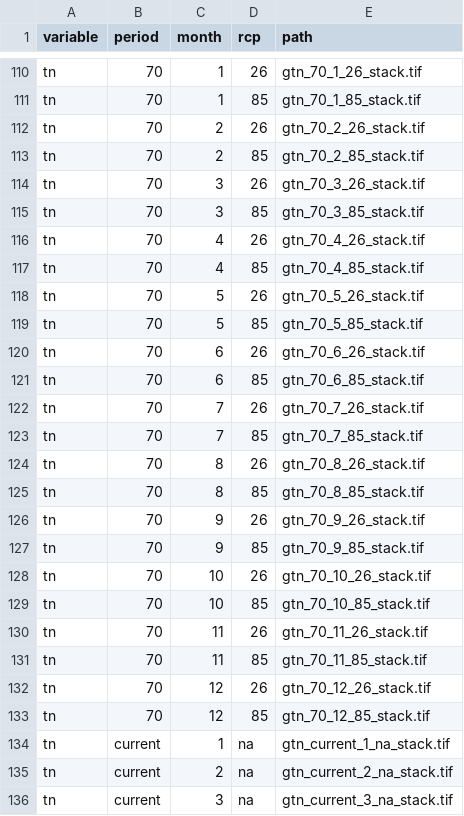
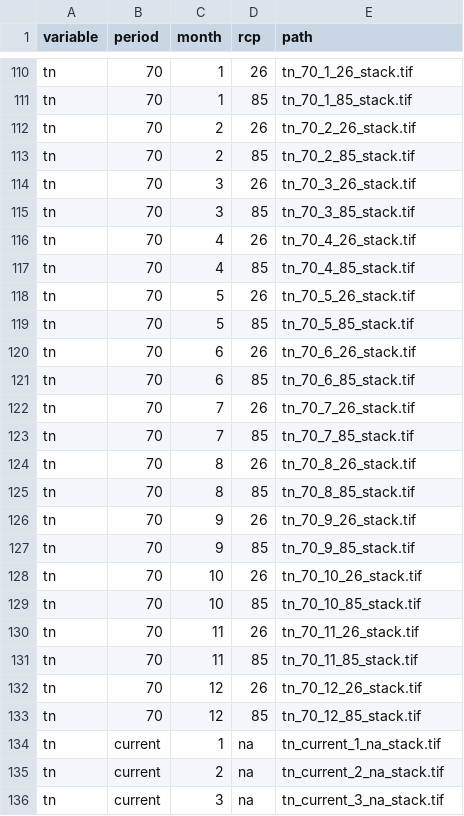
Before and after one commit to perrygeo/climatedata, a CSV file: climate_stacks.csv, drawn as a sheet; only a part is shown, gaps mark what is left out; the diff covers the shown part only; the diff names each change by its address in the sheet, - before the commit and + after, or states it on an @@ line.

Commit message:
fix paths and allow app to look in ./stacks

```diff
--- a/climate_stacks.csv
+++ b/climate_stacks.csv
-E110 (path): gtn_70_1_26_stack.tif
+E110 (path): tn_70_1_26_stack.tif
-E111 (path): gtn_70_1_85_stack.tif
+E111 (path): tn_70_1_85_stack.tif
-E112 (path): gtn_70_2_26_stack.tif
+E112 (path): tn_70_2_26_stack.tif
-E113 (path): gtn_70_2_85_stack.tif
+E113 (path): tn_70_2_85_stack.tif
-E114 (path): gtn_70_3_26_stack.tif
+E114 (path): tn_70_3_26_stack.tif
-E115 (path): gtn_70_3_85_stack.tif
+E115 (path): tn_70_3_85_stack.tif
-E116 (path): gtn_70_4_26_stack.tif
+E116 (path): tn_70_4_26_stack.tif
-E117 (path): gtn_70_4_85_stack.tif
+E117 (path): tn_70_4_85_stack.tif
-E118 (path): gtn_70_5_26_stack.tif
+E118 (path): tn_70_5_26_stack.tif
-E119 (path): gtn_70_5_85_stack.tif
+E119 (path): tn_70_5_85_stack.tif
-E120 (path): gtn_70_6_26_stack.tif
+E120 (path): tn_70_6_26_stack.tif
-E121 (path): gtn_70_6_85_stack.tif
+E121 (path): tn_70_6_85_stack.tif
-E122 (path): gtn_70_7_26_stack.tif
+E122 (path): tn_70_7_26_stack.tif
-E123 (path): gtn_70_7_85_stack.tif
+E123 (path): tn_70_7_85_stack.tif
-E124 (path): gtn_70_8_26_stack.tif
+E124 (path): tn_70_8_26_stack.tif
-E125 (path): gtn_70_8_85_stack.tif
+E125 (path): tn_70_8_85_stack.tif
-E126 (path): gtn_70_9_26_stack.tif
+E126 (path): tn_70_9_26_stack.tif
-E127 (path): gtn_70_9_85_stack.tif
+E127 (path): tn_70_9_85_stack.tif
-E128 (path): gtn_70_10_26_stack.tif
+E128 (path): tn_70_10_26_stack.tif
-E129 (path): gtn_70_10_85_stack.tif
+E129 (path): tn_70_10_85_stack.tif
-E130 (path): gtn_70_11_26_stack.tif
+E130 (path): tn_70_11_26_stack.tif
-E131 (path): gtn_70_11_85_stack.tif
+E131 (path): tn_70_11_85_stack.tif
-E132 (path): gtn_70_12_26_stack.tif
+E132 (path): tn_70_12_26_stack.tif
-E133 (path): gtn_70_12_85_stack.tif
+E133 (path): tn_70_12_85_stack.tif
-E134 (path): gtn_current_1_na_stack.tif
+E134 (path): tn_current_1_na_stack.tif
-E135 (path): gtn_current_2_na_stack.tif
+E135 (path): tn_current_2_na_stack.tif
-E136 (path): gtn_current_3_na_stack.tif
+E136 (path): tn_current_3_na_stack.tif
```
Also changed, not shown: 144 edited cells elsewhere in this file, 1 other file.
